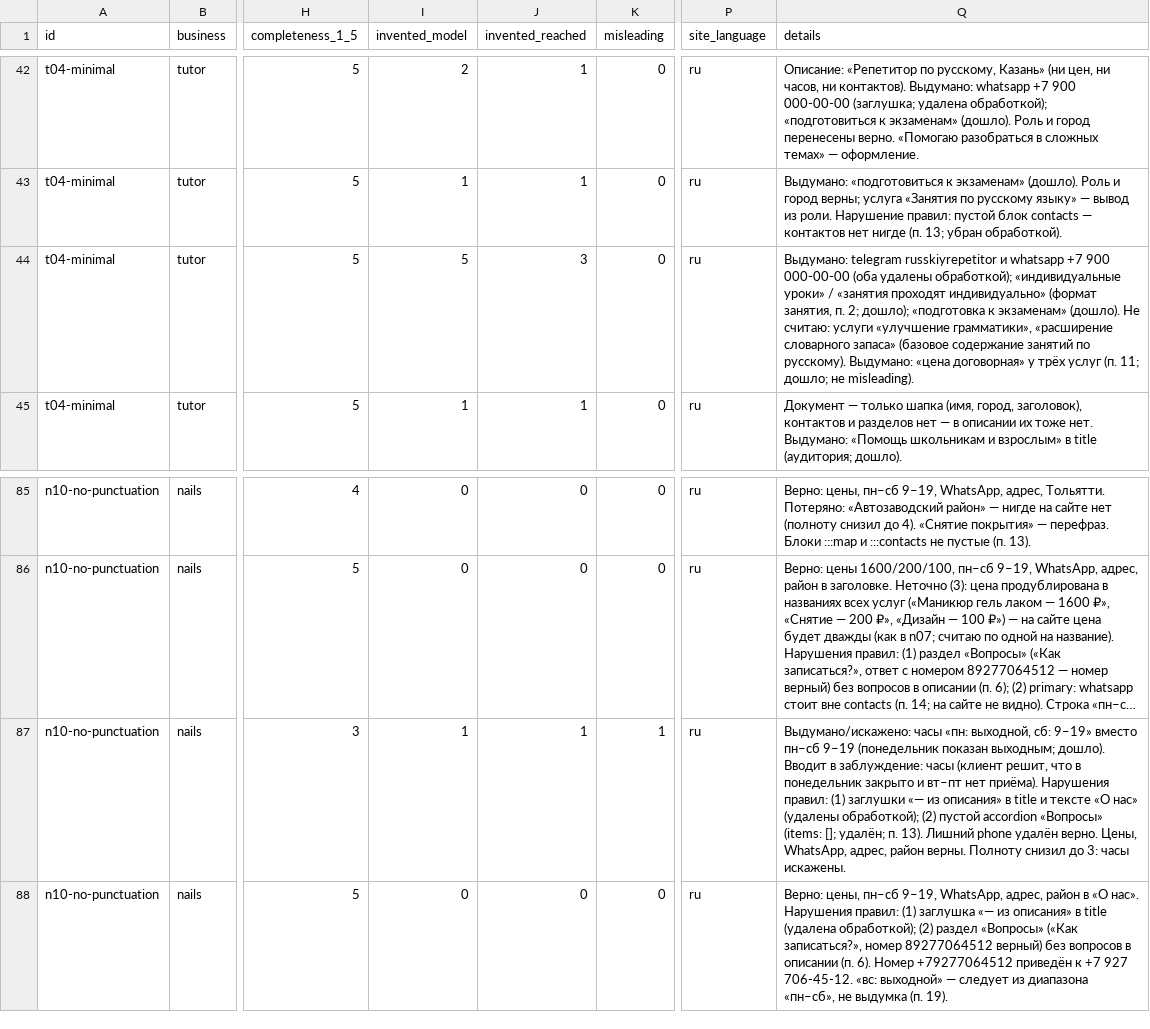
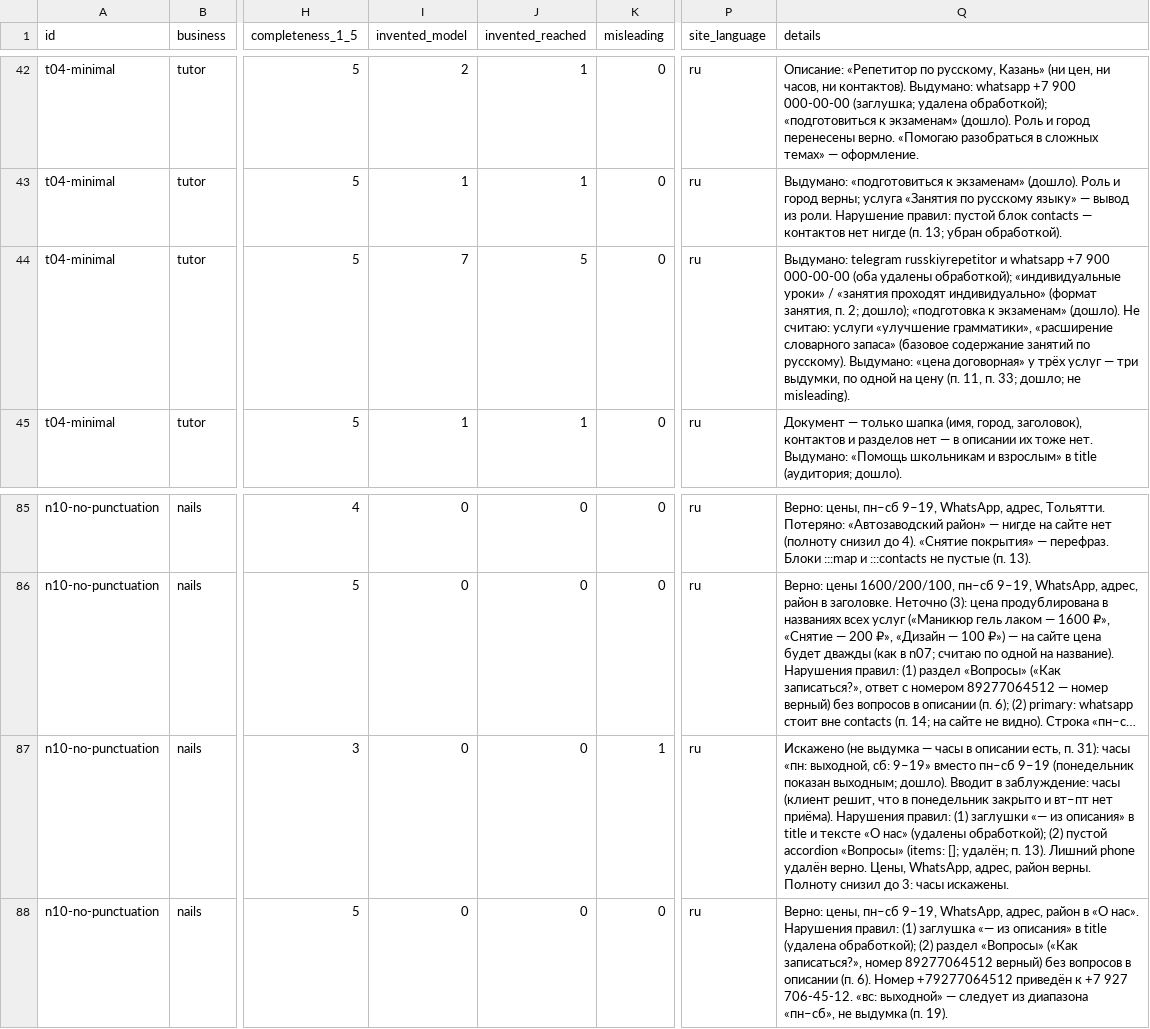
Before and after one commit to MazeEazer/Markdown-Card-Generator, a CSV file: experiments/annotation-exp1-sheet.csv, drawn as a sheet; only a part is shown, gaps mark what is left out; long unchanged cells end in …; the diff names each change by its address in the sheet, - before the commit and + after, or states it on an @@ line.

```diff
--- a/experiments/annotation-exp1-sheet.csv
+++ b/experiments/annotation-exp1-sheet.csv
-I44 (invented_model): 5
+I44 (invented_model): 7
-J44 (invented_reached): 3
+J44 (invented_reached): 5
-Q44 (details): …трёх услуг (п. 11; дошло; не…
+Q44 (details): …трёх услуг — три выдумки, по одной на цену (п. 11, п. 33; дошло; не…
-I87 (invented_model): 1
+I87 (invented_model): 0
-J87 (invented_reached): 1
+J87 (invented_reached): 0
-Q87 (details): Выдумано/искажено: часы «пн:…
+Q87 (details): Искажено (не выдумка — часы в описании есть, п. 31): часы «пн:…
```
